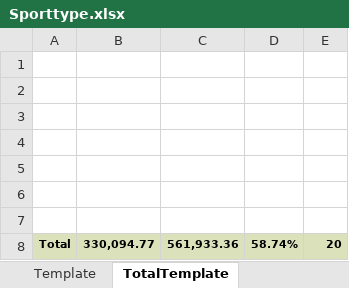
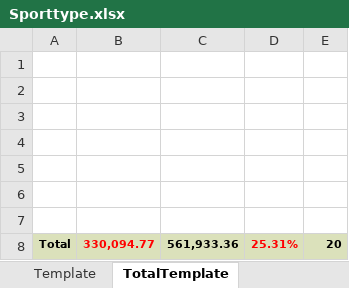
Before and after one commit to starixvn/new-accounting-portal_nap-universal-reports, an Excel workbook: src/UniversalReports.Sites/ExcelTemplate/PunterAnalysis/Sporttype.xlsx, sheet TotalTemplate, drawn as a sheet; values as stored, in another font and other column widths than the file's, no borders; the diff names each change by its address in the sheet, - before the commit and + after, or states it on an @@ line.

```diff
--- a/src/UniversalReports.Sites/ExcelTemplate/PunterAnalysis/Sporttype.xlsx (sheet TotalTemplate)
+++ b/src/UniversalReports.Sites/ExcelTemplate/PunterAnalysis/Sporttype.xlsx (sheet TotalTemplate)
-B8 text colour: black
+B8 text colour: #FF0000
-D8: 58.74%
+D8: 25.31%
-D8 text colour: black
+D8 text colour: #FF0000
```
Also changed, not shown: sheet Template, src/UniversalReports.Sites/ExcelTemplate/PunterAnalysis/BetCount.xlsx, src/UniversalReports.Sites/ExcelTemplate/PunterAnalysis/Bettype.xlsx, 13 other files.
